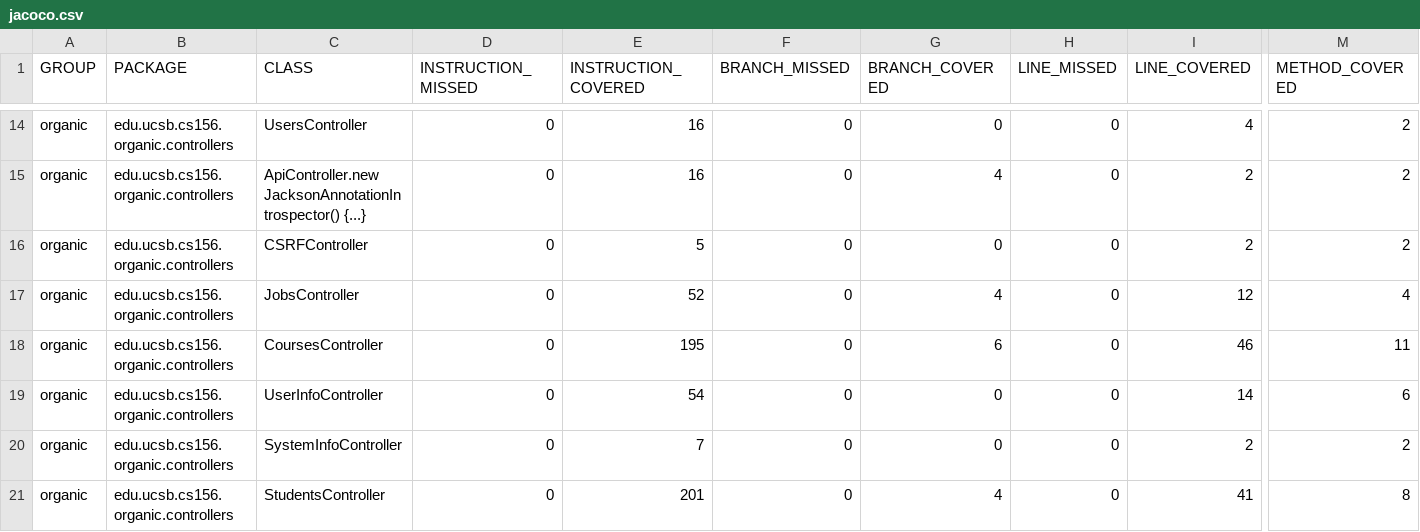
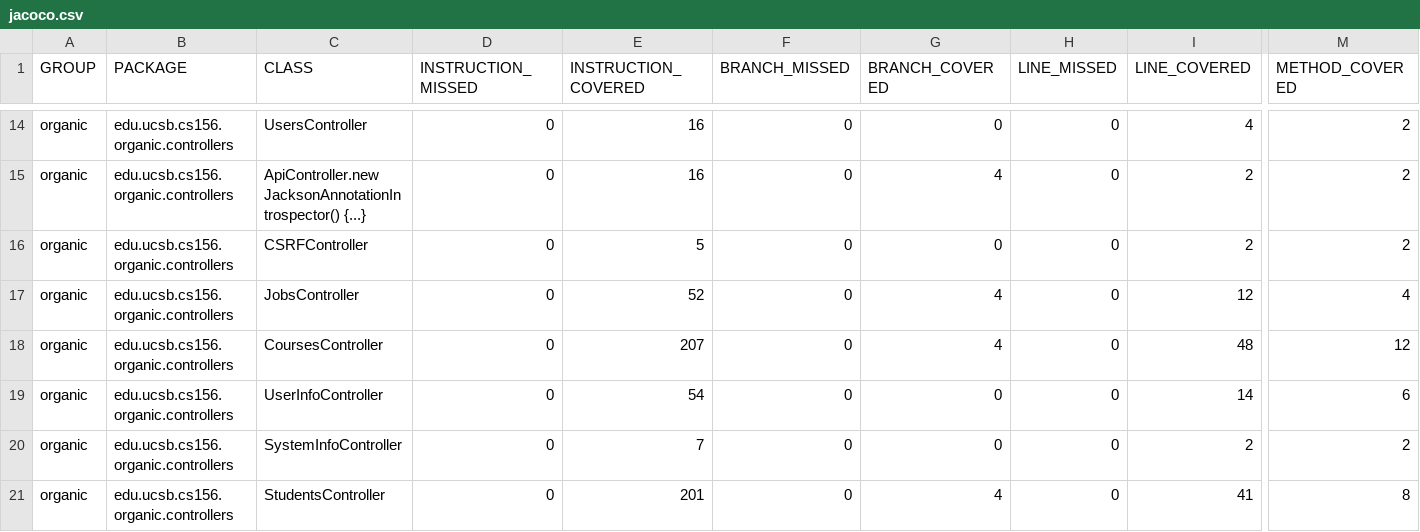
Before and after one commit to ucsb-cs156-f23/proj-organic-f23-6pm-3, a CSV file: prs/25/jacoco/jacoco.csv, drawn as a sheet; only a part is shown, gaps mark what is left out; the diff names each change by its address in the sheet, - before the commit and + after, or states it on an @@ line.

```diff
--- a/prs/25/jacoco/jacoco.csv
+++ b/prs/25/jacoco/jacoco.csv
-E18 (INSTRUCTION_COVERED): 195
+E18 (INSTRUCTION_COVERED): 207
-G18 (BRANCH_COVERED): 6
+G18 (BRANCH_COVERED): 4
-I18 (LINE_COVERED): 46
+I18 (LINE_COVERED): 48
-M18 (METHOD_COVERED): 11
+M18 (METHOD_COVERED): 12
```
Also changed, not shown: 9 other files.
